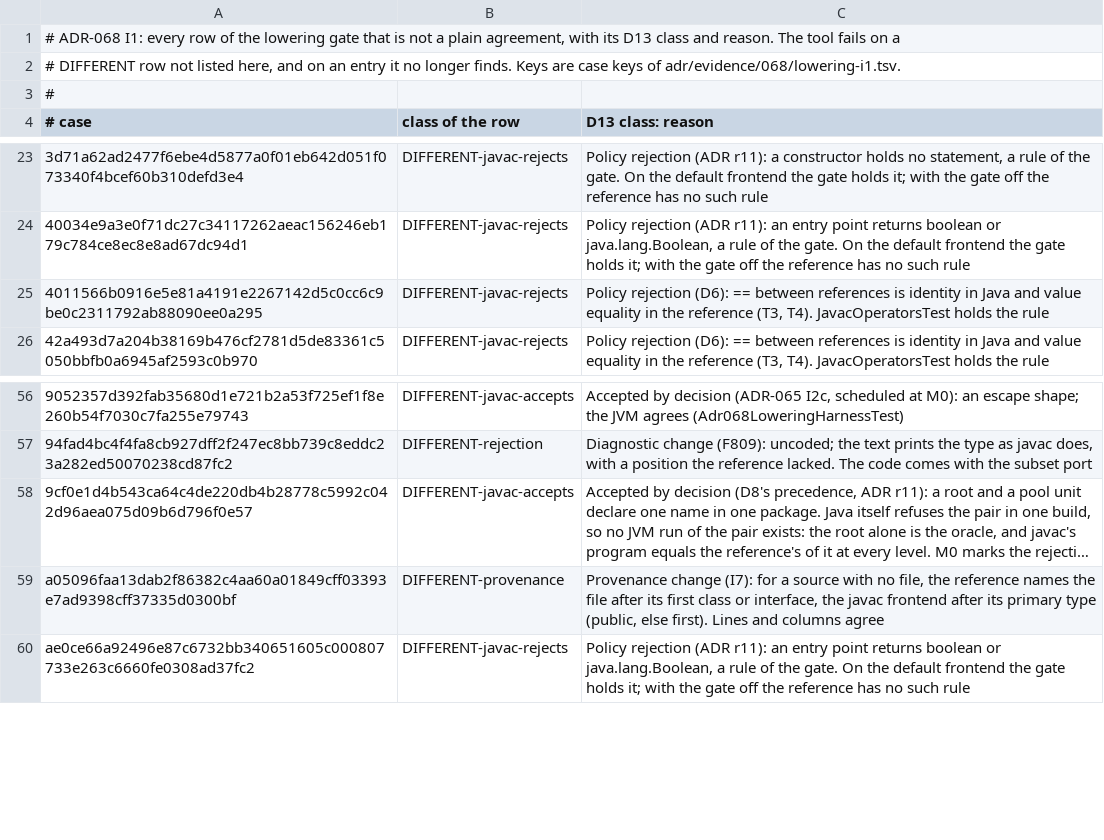
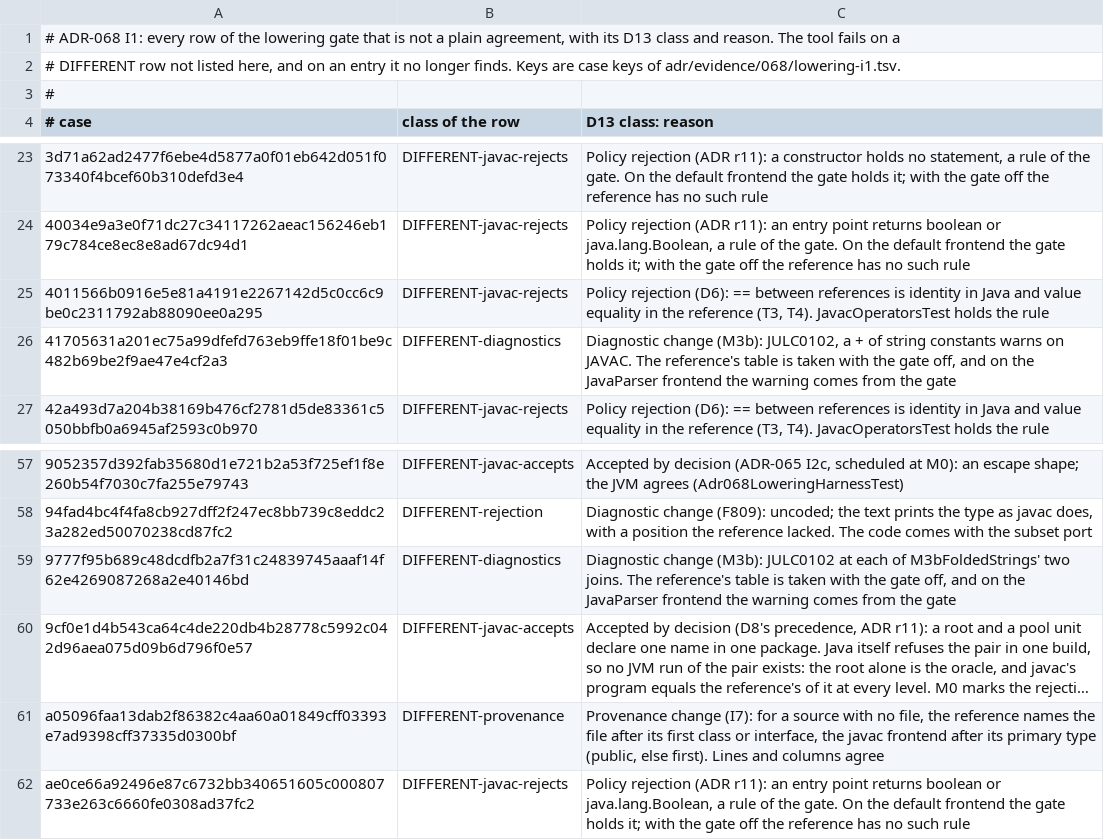
Before and after one commit to bloxbean/julc, a TSV file: adr/evidence/068/lowering-accepted-differences.tsv, drawn as a sheet; only a part is shown, gaps mark what is left out; long unchanged cells end in …; the diff names each change by its address in the sheet, - before the commit and + after, or states it on an @@ line.

```diff
--- a/adr/evidence/068/lowering-accepted-differences.tsv
+++ b/adr/evidence/068/lowering-accepted-differences.tsv
+row 26: 41705631a201ec75a99dfefd763eb9ffe18f01be9c482b69be2f9ae47e4cf2a3 | DIFFERENT-diagnostics | Diagnostic change (M3b): JULC0102, a + of string constants warns on JAVAC. The reference's table is taken with the gate off, and on the JavaParser frontend the warning comes from the gate
+row 59: 9777f95b689c48dcdfb2a7f31c24839745aaaf14f62e4269087268a2e40146bd | DIFFERENT-diagnostics | Diagnostic change (M3b): JULC0102 at each of M3bFoldedStrings' two joins. The reference's table is taken with the gate off, and on the JavaParser frontend the warning comes from the gate
```
Also changed, not shown: adr/evidence/068/lowering-i1-totals.tsv, 3 other files.
